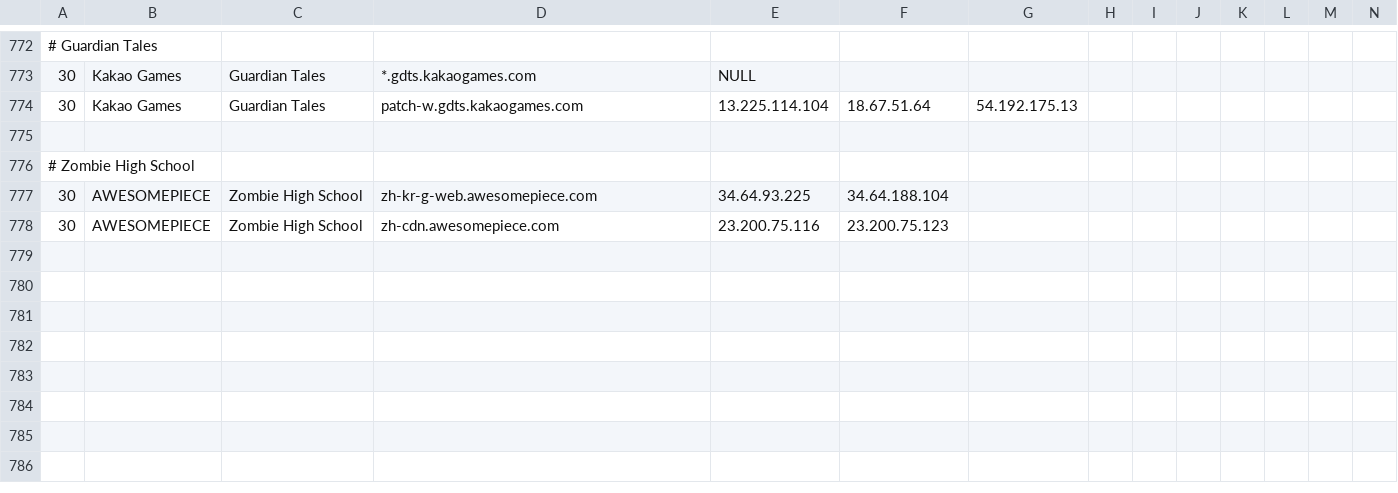
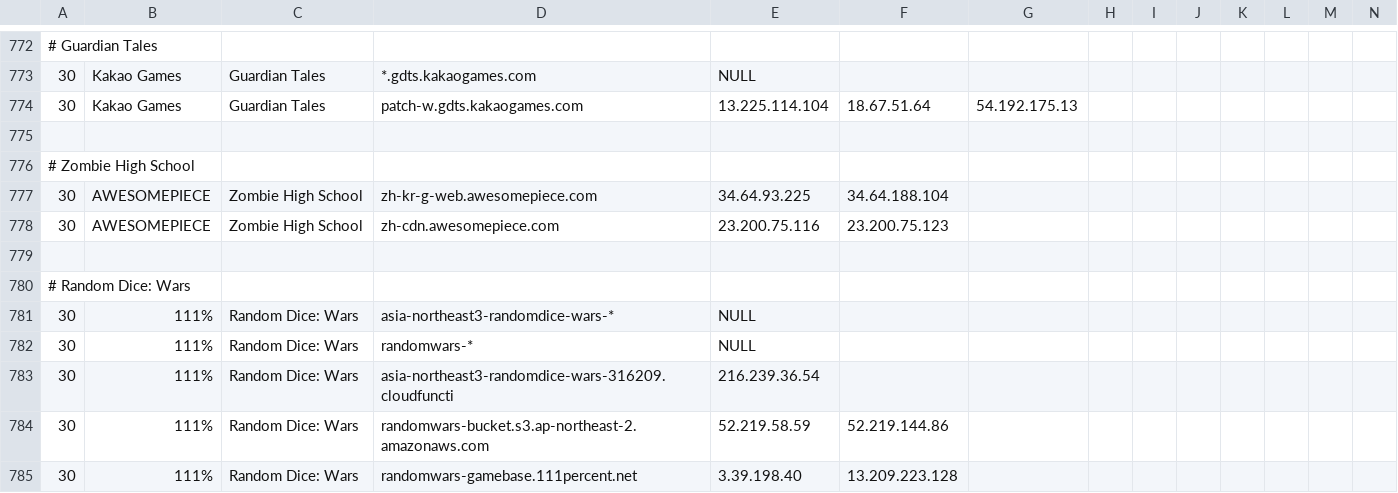
Before and after one commit to zeroistfilm/Shell_Parser, a CSV file: game_db.csv, drawn as a sheet; only a part is shown, gaps mark what is left out; rows hold the shown columns only; the diff names each change by its address in the sheet, - before the commit and + after, or states it on an @@ line.

Commit message:
Add Random Dice Wars
Signed-off-by: Handong Choi <wschd770@gmail.com>

```diff
--- a/game_db.csv
+++ b/game_db.csv
+row 779: (empty)
+row 780: # Random Dice: Wars
+row 781: 30 | 111% | Random Dice: Wars | asia-northeast3-randomdice-wars-* | NULL
+row 782: 30 | 111% | Random Dice: Wars | randomwars-* | NULL
+row 783: 30 | 111% | Random Dice: Wars | asia-northeast3-randomdice-wars-316209.cloudfuncti | 216.239.36.54
+row 784: 30 | 111% | Random Dice: Wars | randomwars-bucket.s3.ap-northeast-2.amazonaws.com | 52.219.58.59 | 52.219.144.86
+row 785: 30 | 111% | Random Dice: Wars | randomwars-gamebase.111percent.net | 3.39.198.40 | 13.209.223.128
```
